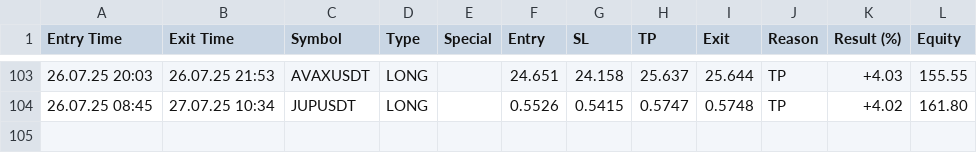
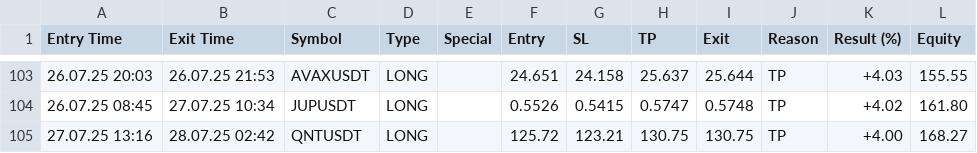
Before and after one commit to vFODD/FODDSIGNAL, a CSV file: foddv2.csv, drawn as a sheet; only a part is shown, gaps mark what is left out.

Commit message:
Güncelleme - 2025-07-28 02:43:30

```diff
--- a/foddv2.csv
+++ b/foddv2.csv
@@ -104 +104,2 @@ Entry Time,Exit Time,Symbol,Type,Special,Entry,SL,TP,Exit,Reason,Result (%),Equi
 26.07.25 08:45,27.07.25 10:34,JUPUSDT,LONG,,0.5526,0.5415,0.5747,0.5748,TP,+4.02,161.80
+27.07.25 13:16,28.07.25 02:42,QNTUSDT,LONG,,125.72,123.21,130.75,130.75,TP,+4.00,168.27
```
